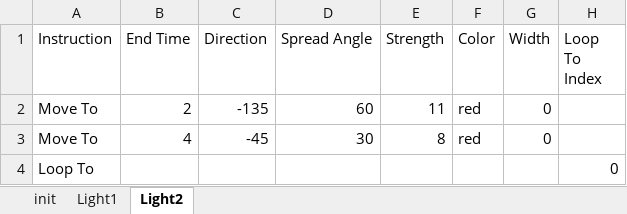
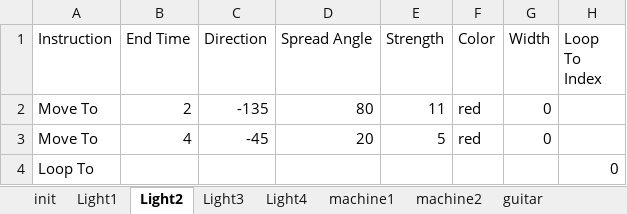
Before and after one commit to I-CANTCODE/FOP-Assignment-V2-2023-1, an Excel workbook: Choreography.xlsx, sheet Light2, drawn as a sheet; values as stored, in another font and other column widths than the file's, no borders; the diff names each change by its address in the sheet, - before the commit and + after, or states it on an @@ line.

Commit message:
added choreography for objects and smoke machine

```diff
--- a/Choreography.xlsx (sheet Light2)
+++ b/Choreography.xlsx (sheet Light2)
+sheet tab: Light3
+sheet tab: Light4
+sheet tab: machine1
+sheet tab: machine2
+sheet tab: guitar
-D2 (Spread Angle): 60
+D2 (Spread Angle): 80
-D3 (Spread Angle): 30
+D3 (Spread Angle): 20
-E3 (Strength): 8
+E3 (Strength): 5
```
Also changed, not shown: sheet init, other sheet tabs, 2 other files.
